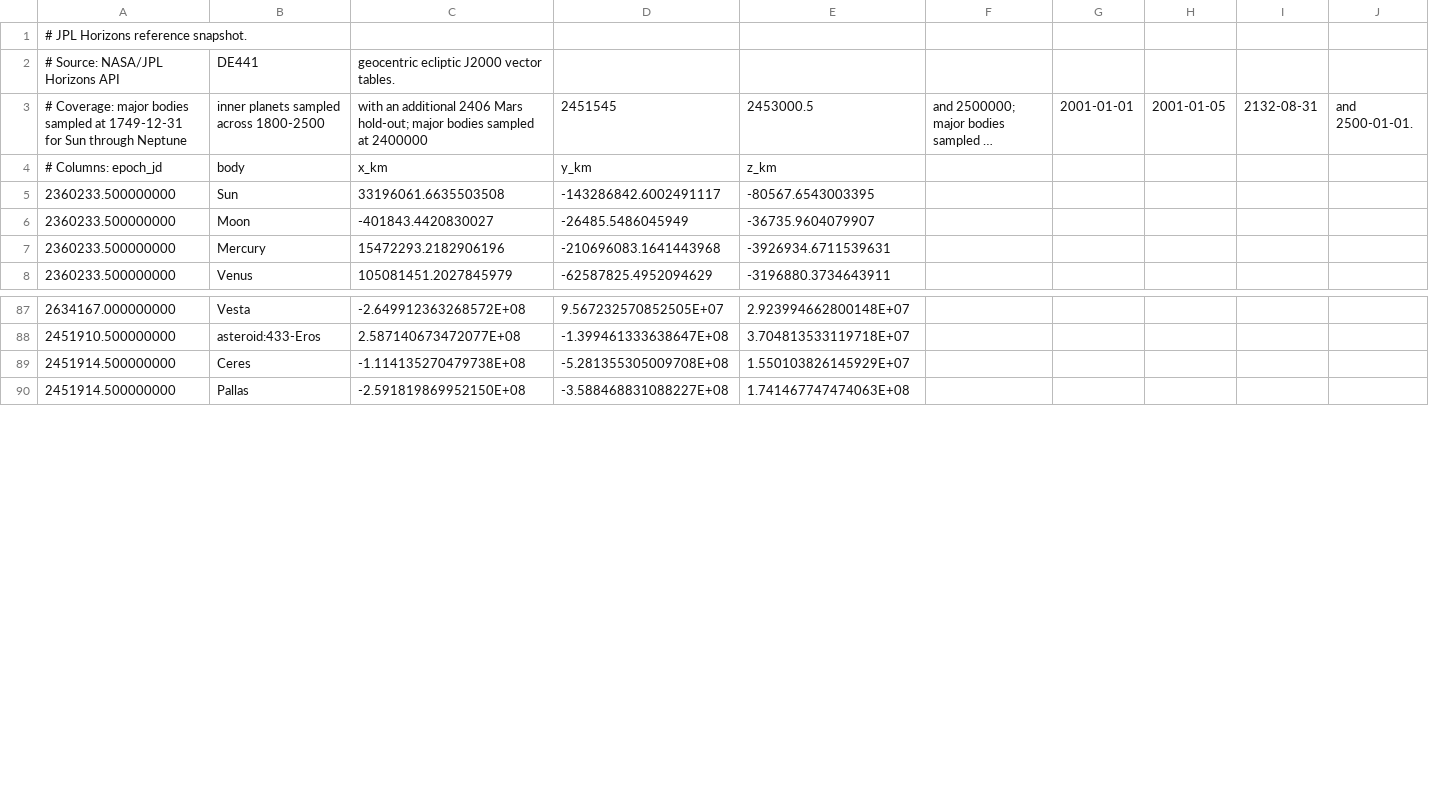
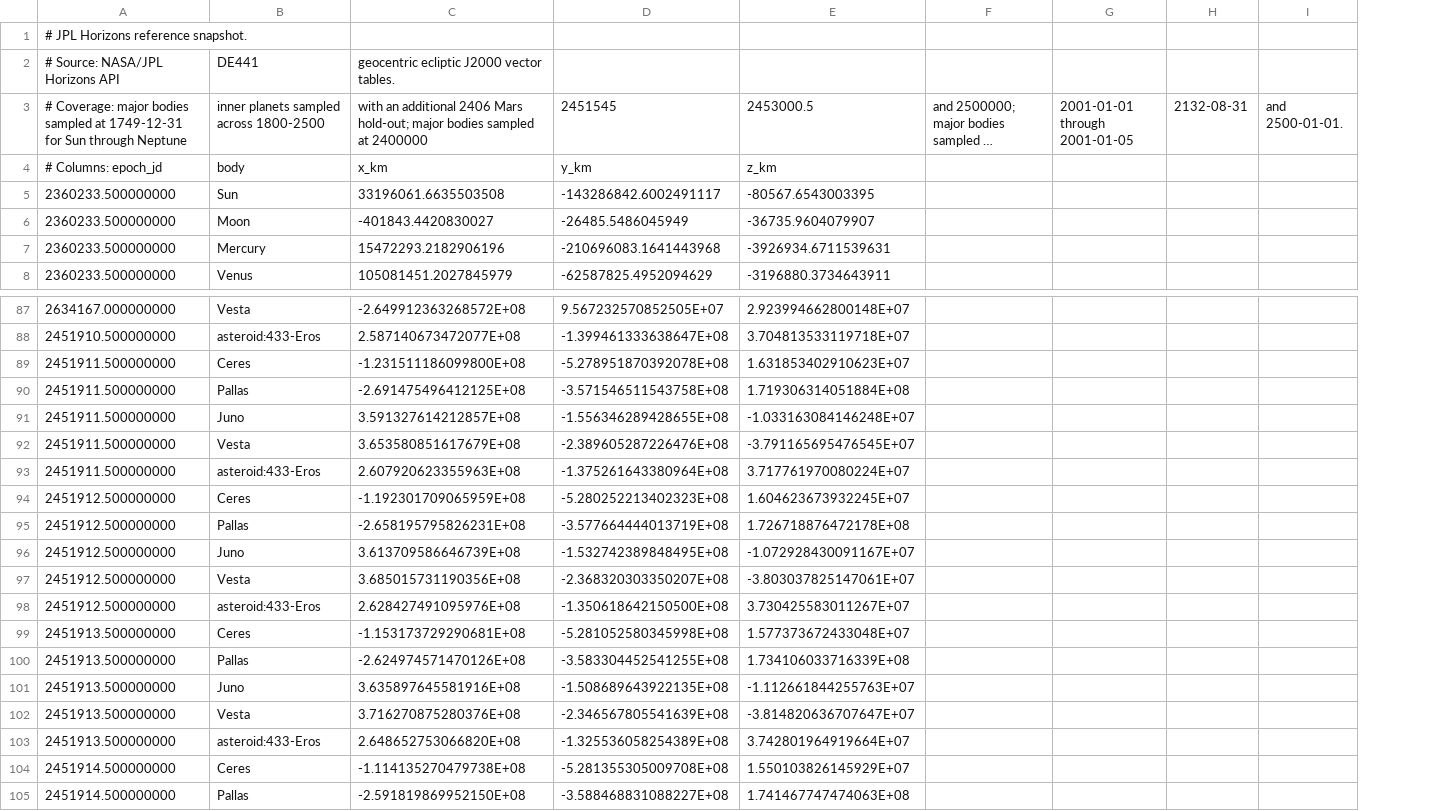
Before and after one commit to rahulmutt/pleiades, a CSV file: crates/pleiades-jpl/data/reference_snapshot.csv, drawn as a sheet; only a part is shown, gaps mark what is left out; long unchanged cells end in …; removed rows and columns are numbered as before the commit, all else as after; the diff names each change by its address in the sheet, - before the commit and + after, or states it on an @@ line.

Commit message:
Expand JPL selected asteroid reference coverage

```diff
--- a/crates/pleiades-jpl/data/reference_snapshot.csv
+++ b/crates/pleiades-jpl/data/reference_snapshot.csv
-column G, row 3: 2001-01-01
-column H, row 3: 2001-01-05
+column G, row 3: 2001-01-01 through 2001-01-05
+row 89: 2451911.500000000 | Ceres | -1.231511186099800E+08 | -5.278951870392078E+08 | 1.631853402910623E+07
+row 90: 2451911.500000000 | Pallas | -2.691475496412125E+08 | -3.571546511543758E+08 | 1.719306314051884E+08
+row 91: 2451911.500000000 | Juno | 3.591327614212857E+08 | -1.556346289428655E+08 | -1.033163084146248E+07
+row 92: 2451911.500000000 | Vesta | 3.653580851617679E+08 | -2.389605287226476E+08 | -3.791165695476545E+07
+row 93: 2451911.500000000 | asteroid:433-Eros | 2.607920623355963E+08 | -1.375261643380964E+08 | 3.717761970080224E+07
+row 94: 2451912.500000000 | Ceres | -1.192301709065959E+08 | -5.280252213402323E+08 | 1.604623673932245E+07
+row 95: 2451912.500000000 | Pallas | -2.658195795826231E+08 | -3.577664444013719E+08 | 1.726718876472178E+08
+row 96: 2451912.500000000 | Juno | 3.613709586646739E+08 | -1.532742389848495E+08 | -1.072928430091167E+07
+row 97: 2451912.500000000 | Vesta | 3.685015731190356E+08 | -2.368320303350207E+08 | -3.803037825147061E+07
+row 98: 2451912.500000000 | asteroid:433-Eros | 2.628427491095976E+08 | -1.350618642150500E+08 | 3.730425583011267E+07
+row 99: 2451913.500000000 | Ceres | -1.153173729290681E+08 | -5.281052580345998E+08 | 1.577373672433048E+07
+row 100: 2451913.500000000 | Pallas | -2.624974571470126E+08 | -3.583304452541255E+08 | 1.734106033716339E+08
+row 101: 2451913.500000000 | Juno | 3.635897645581916E+08 | -1.508689643922135E+08 | -1.112661844255763E+07
+row 102: 2451913.500000000 | Vesta | 3.716270875280376E+08 | -2.346567805541639E+08 | -3.814820636707647E+07
+row 103: 2451913.500000000 | asteroid:433-Eros | 2.648652753066820E+08 | -1.325536058254389E+08 | 3.742801964919664E+07
```
Also changed, not shown: 4 other files.
